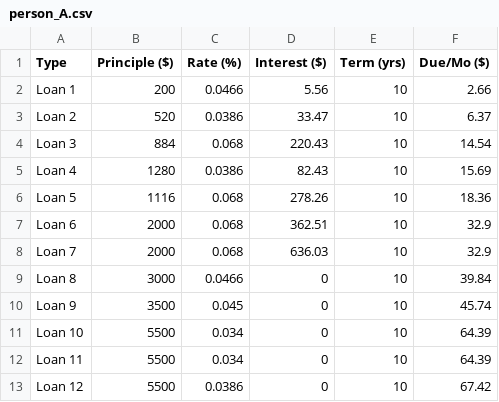
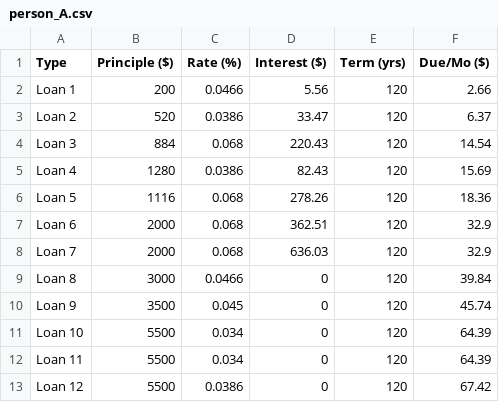
Before and after one commit to ryancardenas/LoanOp, a CSV file: sample_data/person_A.csv, drawn as a sheet.

```diff
--- a/sample_data/person_A.csv
+++ b/sample_data/person_A.csv
@@ -1,13 +1,13 @@
 Type,Principle ($),Rate (%),Interest ($),Term (yrs),Due/Mo ($)
-Loan 1,200,0.0466,5.56,10,2.66
-Loan 2,520,0.0386,33.47,10,6.37
-Loan 3,884,0.068,220.43,10,14.54
-Loan 4,1280,0.0386,82.43,10,15.69
-Loan 5,1116,0.068,278.26,10,18.36
-Loan 6,2000,0.068,362.51,10,32.9
-Loan 7,2000,0.068,636.03,10,32.9
-Loan 8,3000,0.0466,0,10,39.84
-Loan 9,3500,0.045,0,10,45.74
-Loan 10,5500,0.034,0,10,64.39
-Loan 11,5500,0.034,0,10,64.39
-Loan 12,5500,0.0386,0,10,67.42
+Loan 1,200,0.0466,5.56,120,2.66
+Loan 2,520,0.0386,33.47,120,6.37
+Loan 3,884,0.068,220.43,120,14.54
+Loan 4,1280,0.0386,82.43,120,15.69
+Loan 5,1116,0.068,278.26,120,18.36
+Loan 6,2000,0.068,362.51,120,32.9
+Loan 7,2000,0.068,636.03,120,32.9
+Loan 8,3000,0.0466,0,120,39.84
+Loan 9,3500,0.045,0,120,45.74
+Loan 10,5500,0.034,0,120,64.39
+Loan 11,5500,0.034,0,120,64.39
+Loan 12,5500,0.0386,0,120,67.42
```
Also changed, not shown: 2 other files.
